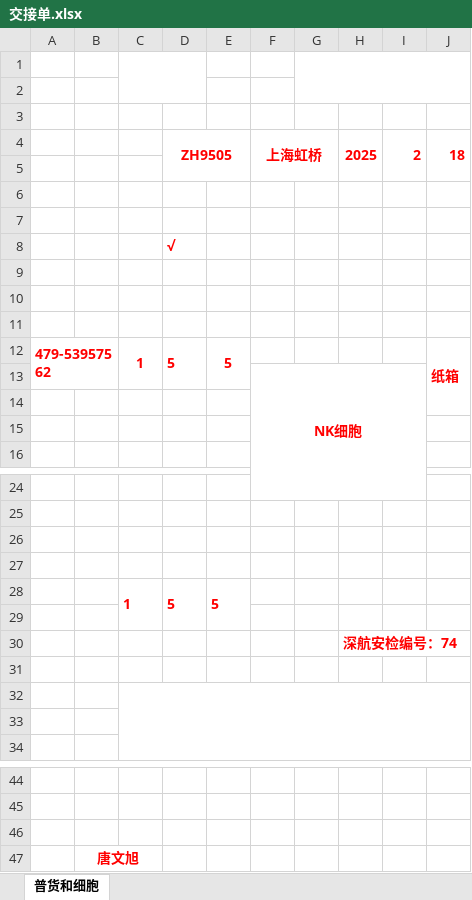
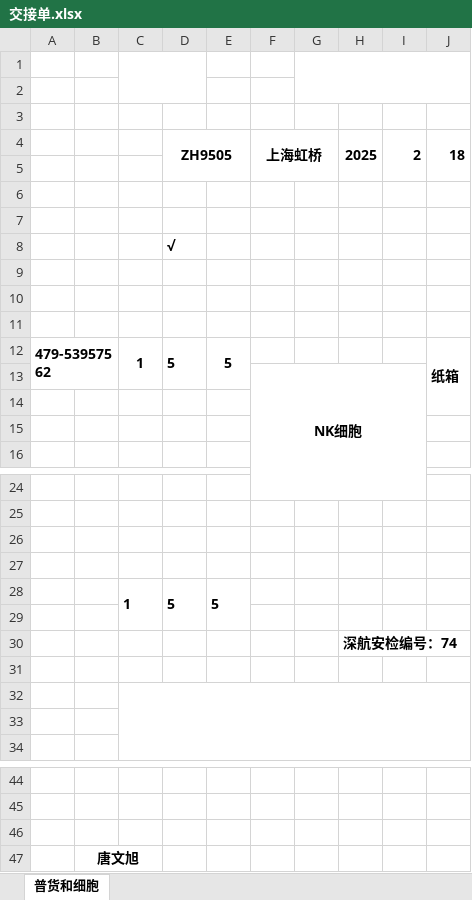
Before and after one commit to stormwasd/qianfang_air_cargo_platform, an Excel workbook: documents/shenzhen_air/交接单.xlsx, sheet 普货和细胞, drawn as a sheet; only a part is shown, gaps mark what is left out; values as stored, in another font and other column widths than the file's, no borders; the diff names each change by its address in the sheet, - before the commit and + after, or states it on an @@ line.

```diff
--- a/documents/shenzhen_air/交接单.xlsx (sheet 普货和细胞)
+++ b/documents/shenzhen_air/交接单.xlsx (sheet 普货和细胞)
-D4 text colour: #FF0000
+D4 text colour: black
-F4 text colour: #FF0000
+F4 text colour: black
-H4:J4 text colour: #FF0000
+H4:J4 text colour: black
-D8 text colour: #FF0000
+D8 text colour: black
-A12 text colour: #FF0000
+A12 text colour: black
-C12:E12 text colour: #FF0000
+C12:E12 text colour: black
-J12 text colour: #FF0000
+J12 text colour: black
-F13 text colour: #FF0000
+F13 text colour: black
-C28:E28 text colour: #FF0000
+C28:E28 text colour: black
-H30 text colour: #FF0000
+H30 text colour: black
-B47 text colour: #FF0000
+B47 text colour: black
```
Also changed, not shown: documents/china_southern_air/充氧类水生动物货物收运检查单.xlsx, documents/shenzhen_air/充氧类水生动物货物收运检查单.xlsx, 17 other files.
